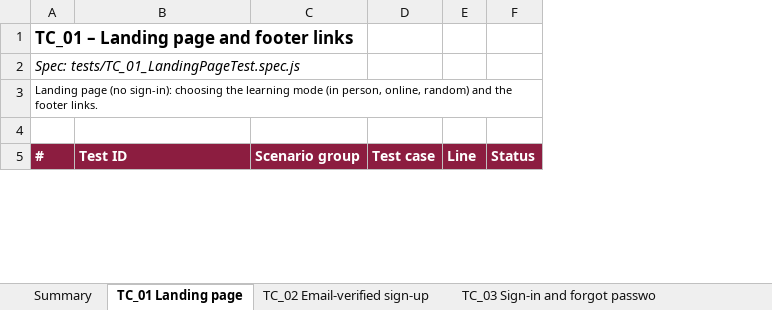
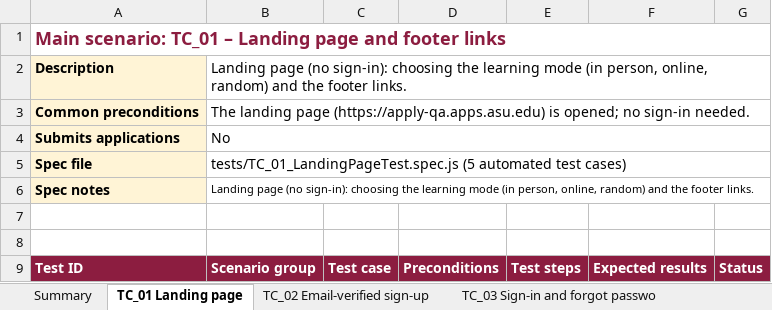
Before and after one commit to MercySandra-r/ug-playwright-e2e, an Excel workbook: playwright/docs/Automated_Test_Cases.xlsx, sheet TC_01 Landing page, drawn as a sheet; only a part is shown; values as stored, in another font and other column widths than the file's, no borders; removed rows and columns are numbered as before the commit, all else as after; the diff names each change by its address in the sheet, - before the commit and + after, or states it on an @@ line.

Commit message:
Test case workbook: each TC sheet opens with its main scenario; every test has preconditions, steps and expected results (291 cases)

```diff
--- a/playwright/docs/Automated_Test_Cases.xlsx (sheet TC_01 Landing page)
+++ b/playwright/docs/Automated_Test_Cases.xlsx (sheet TC_01 Landing page)
-column A, rows 1-5: TC_01 – Landing page and footer links | Spec: tests/TC_01_LandingPageTest.spec.js | Landing page (no sign-in): choosing the learning mode (in person, online, random) and the footer links. |  | #
-column E, row 5: Line
+column D, row 9: Preconditions
+column E, row 9: Test steps
+column F, row 9: Expected results
-A1: (empty)
+A1: Main scenario: TC_01 – Landing page and footer links
+A1:G1 merged
-A2: (empty)
+A2: Description
-A2 fill: none
+A2 fill: #FFF4D6
-B2: (empty)
+B2: Landing page (no sign-in): choosing the learning mode (in person, online, random) and the footer links.
+B2:G2 merged
+row 3: Common preconditions | The landing page (https://apply-qa.apps.asu.edu) is opened; no sign-in needed.
+row 4: Submits applications | No
+row 5: Spec file | tests/TC_01_LandingPageTest.spec.js (5 automated test cases)
+row 6: Spec notes | Landing page (no sign-in): choosing the learning mode (in person, online, random) and the footer links.
```
Also changed, not shown: sheet TC_02 Email-verified sign-up, sheet TC_29 Multiple applications, sheet TC_18 F5, sheet TC_19 F6, sheet TC_26 ASU Local, sheet TC_27 Starbucks, 24 more sheets.
